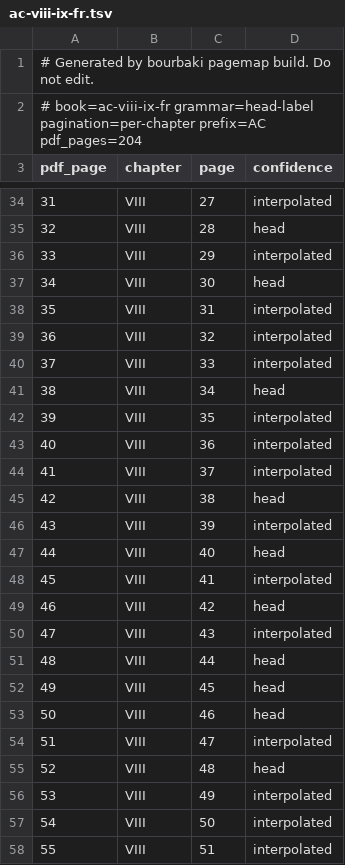
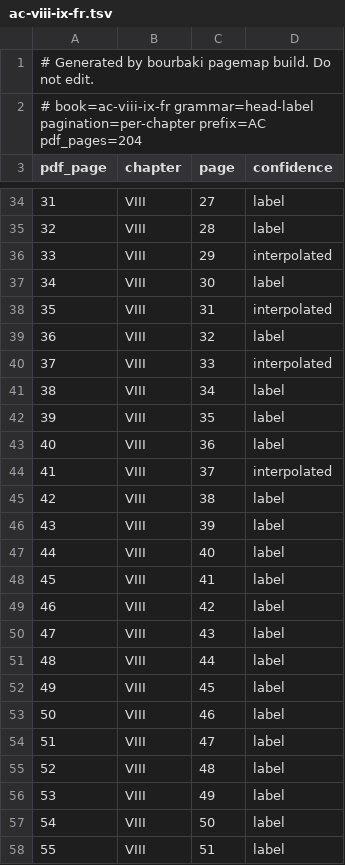
Before and after one commit to tamnd/bourbaki, a TSV file: manifests/page-map/ac-viii-ix-fr.tsv, drawn as a sheet; only a part is shown, gaps mark what is left out; the diff covers the shown part only.

```diff
--- a/manifests/page-map/ac-viii-ix-fr.tsv
+++ b/manifests/page-map/ac-viii-ix-fr.tsv
@@ -34,25 +34,25 @@ pdf_page	chapter	page	confidence
-31	VIII	27	interpolated
-32	VIII	28	head
+31	VIII	27	label
+32	VIII	28	label
 33	VIII	29	interpolated
-34	VIII	30	head
+34	VIII	30	label
 35	VIII	31	interpolated
-36	VIII	32	interpolated
+36	VIII	32	label
 37	VIII	33	interpolated
-38	VIII	34	head
-39	VIII	35	interpolated
-40	VIII	36	interpolated
+38	VIII	34	label
+39	VIII	35	label
+40	VIII	36	label
 41	VIII	37	interpolated
-42	VIII	38	head
-43	VIII	39	interpolated
-44	VIII	40	head
-45	VIII	41	interpolated
-46	VIII	42	head
-47	VIII	43	interpolated
-48	VIII	44	head
-49	VIII	45	head
-50	VIII	46	head
-51	VIII	47	interpolated
-52	VIII	48	head
-53	VIII	49	interpolated
-54	VIII	50	interpolated
-55	VIII	51	interpolated
+42	VIII	38	label
+43	VIII	39	label
+44	VIII	40	label
+45	VIII	41	label
+46	VIII	42	label
+47	VIII	43	label
+48	VIII	44	label
+49	VIII	45	label
+50	VIII	46	label
+51	VIII	47	label
+52	VIII	48	label
+53	VIII	49	label
+54	VIII	50	label
+55	VIII	51	label
```
Also changed, not shown: 140 edited cells elsewhere in this file, manifests/page-map/alg-viii-fr.tsv, manifests/page-map/hist-fr.tsv, 41 other files.
